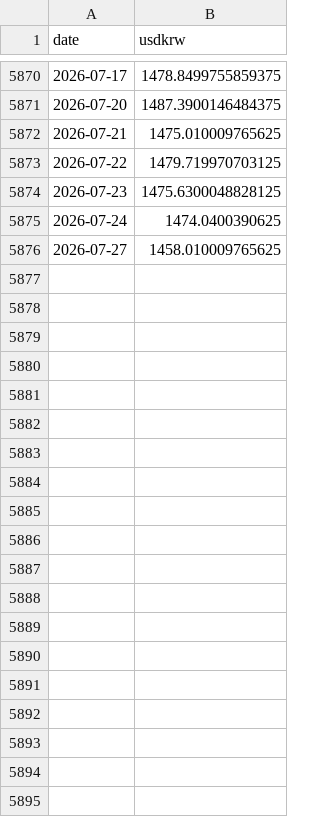
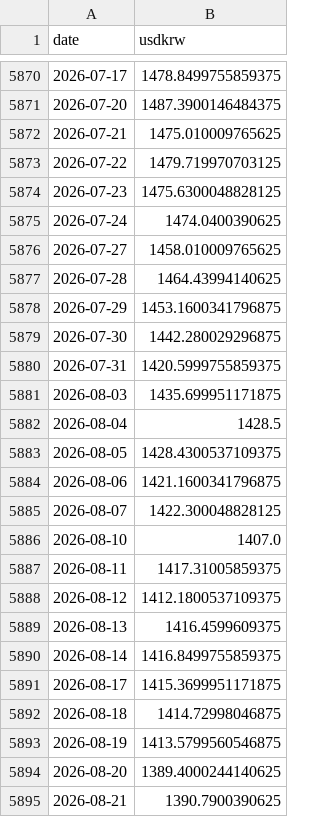
Before and after one commit to KyongpilTae-pixel/QuantMaster, a CSV file: quantletter/d_usdkrw.csv, drawn as a sheet; only a part is shown, gaps mark what is left out; the diff covers the shown part only.

```diff
--- a/quantletter/d_usdkrw.csv
+++ b/quantletter/d_usdkrw.csv
@@ -5876 +5876,20 @@ date,usdkrw
 2026-07-27,1458.010009765625
+2026-07-28,1464.43994140625
+2026-07-29,1453.1600341796875
+2026-07-30,1442.280029296875
+2026-07-31,1420.5999755859375
+2026-08-03,1435.699951171875
+2026-08-04,1428.5
+2026-08-05,1428.4300537109375
+2026-08-06,1421.1600341796875
+2026-08-07,1422.300048828125
+2026-08-10,1407.0
+2026-08-11,1417.31005859375
+2026-08-12,1412.1800537109375
+2026-08-13,1416.4599609375
+2026-08-14,1416.8499755859375
+2026-08-17,1415.3699951171875
+2026-08-18,1414.72998046875
+2026-08-19,1413.5799560546875
+2026-08-20,1389.4000244140625
+2026-08-21,1390.7900390625
```
Also changed, not shown: 10 added rows elsewhere in this file, quantletter/all_stocks_5yr.csv, quantletter/d_bond.csv, 8 other files.
